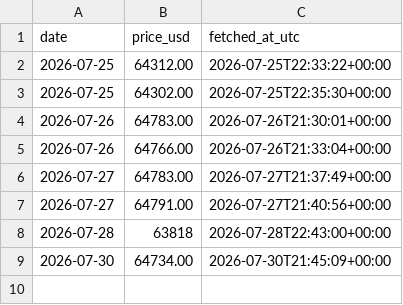
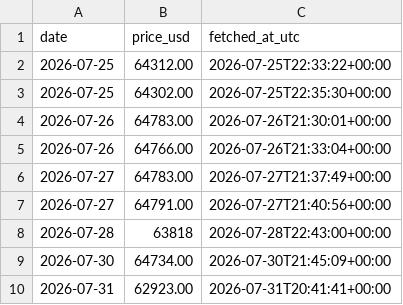
Before and after one commit to Mi-Lan/btc-predictions, a CSV file: data/btc_prices.csv, drawn as a sheet; the diff names each change by its address in the sheet, - before the commit and + after, or states it on an @@ line.

```diff
--- a/data/btc_prices.csv
+++ b/data/btc_prices.csv
+row 10: 2026-07-31 | 62923.00 | 2026-07-31T20:41:41+00:00
```
Also changed, not shown: data/scoreboard.csv, 2 other files.
